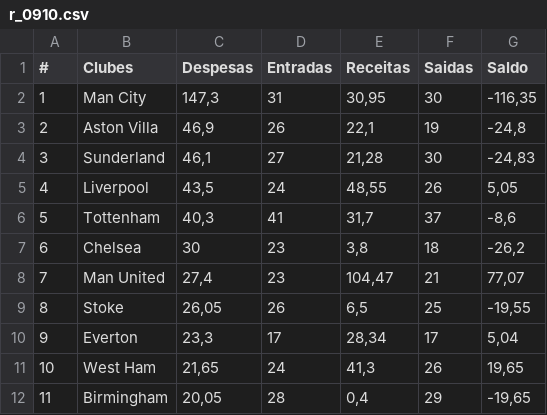
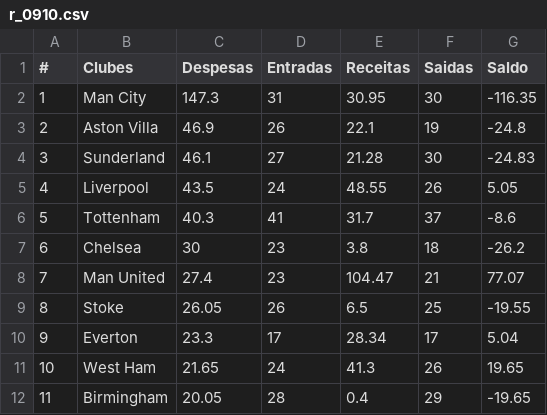
Before and after one commit to luarkian/machine-learning, a CSV file: archive/r_0910.csv, drawn as a sheet; only a part is shown; the diff covers the shown part only; the diff names each change by its address in the sheet, - before the commit and + after, or states it on an @@ line.

```diff
--- a/archive/r_0910.csv
+++ b/archive/r_0910.csv
-C2 (Despesas): 147,3
+C2 (Despesas): 147.3
-E2 (Receitas): 30,95
+E2 (Receitas): 30.95
-G2 (Saldo): -116,35
+G2 (Saldo): -116.35
-C3 (Despesas): 46,9
+C3 (Despesas): 46.9
-E3 (Receitas): 22,1
+E3 (Receitas): 22.1
-G3 (Saldo): -24,8
+G3 (Saldo): -24.8
-C4 (Despesas): 46,1
+C4 (Despesas): 46.1
-E4 (Receitas): 21,28
+E4 (Receitas): 21.28
-G4 (Saldo): -24,83
+G4 (Saldo): -24.83
-C5 (Despesas): 43,5
+C5 (Despesas): 43.5
-E5 (Receitas): 48,55
+E5 (Receitas): 48.55
-G5 (Saldo): 5,05
+G5 (Saldo): 5.05
-C6 (Despesas): 40,3
+C6 (Despesas): 40.3
-E6 (Receitas): 31,7
+E6 (Receitas): 31.7
-G6 (Saldo): -8,6
+G6 (Saldo): -8.6
-E7 (Receitas): 3,8
+E7 (Receitas): 3.8
-G7 (Saldo): -26,2
+G7 (Saldo): -26.2
-C8 (Despesas): 27,4
+C8 (Despesas): 27.4
-E8 (Receitas): 104,47
+E8 (Receitas): 104.47
-G8 (Saldo): 77,07
+G8 (Saldo): 77.07
-C9 (Despesas): 26,05
+C9 (Despesas): 26.05
-E9 (Receitas): 6,5
+E9 (Receitas): 6.5
-G9 (Saldo): -19,55
+G9 (Saldo): -19.55
-C10 (Despesas): 23,3
+C10 (Despesas): 23.3
-E10 (Receitas): 28,34
+E10 (Receitas): 28.34
-G10 (Saldo): 5,04
+G10 (Saldo): 5.04
-C11 (Despesas): 21,65
+C11 (Despesas): 21.65
-E11 (Receitas): 41,3
+E11 (Receitas): 41.3
-G11 (Saldo): 19,65
+G11 (Saldo): 19.65
-C12 (Despesas): 20,05
+C12 (Despesas): 20.05
-E12 (Receitas): 0,4
+E12 (Receitas): 0.4
-G12 (Saldo): -19,65
+G12 (Saldo): -19.65
```
Also changed, not shown: 21 edited cells elsewhere in this file, archive/r_1213.csv, archive/r_1415.csv, 5 other files.
